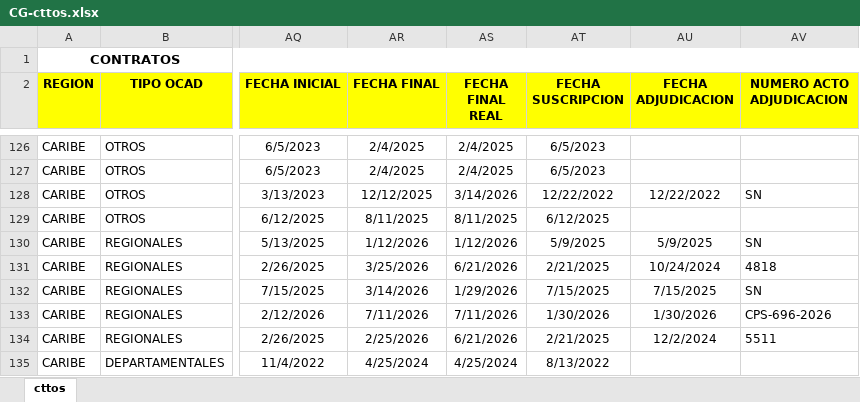
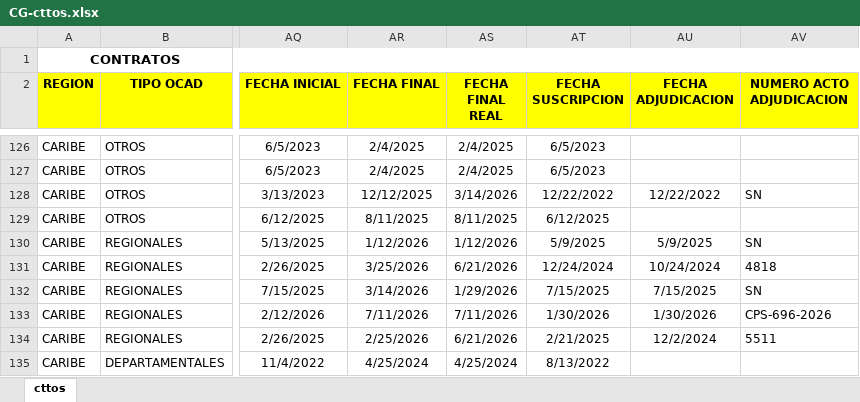
Before and after one commit to Dona121/Matriz-Evaluacion-Regalias, an Excel workbook: data/CG-cttos.xlsx, sheet cttos, drawn as a sheet; only a part is shown, gaps mark what is left out; values as stored, in another font and other column widths than the file's, no borders; the diff names each change by its address in the sheet, - before the commit and + after, or states it on an @@ line.

```diff
--- a/data/CG-cttos.xlsx (sheet cttos)
+++ b/data/CG-cttos.xlsx (sheet cttos)
-AT131 (FECHA SUSCRIPCION): 2/21/2025
+AT131 (FECHA SUSCRIPCION): 12/24/2024
```
Also changed, not shown: data/MatrizSeguimientoEvaluacion.xlsx.
